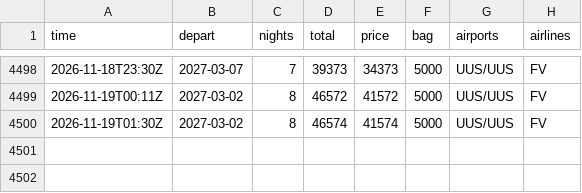
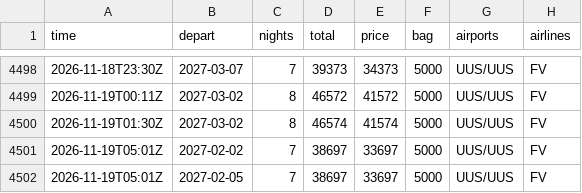
Before and after one commit to JohnLennon000/ski-tickets, a CSV file: docs/data/trips/gorny.csv, drawn as a sheet; only a part is shown, gaps mark what is left out; the diff names each change by its address in the sheet, - before the commit and + after, or states it on an @@ line.

```diff
--- a/docs/data/trips/gorny.csv
+++ b/docs/data/trips/gorny.csv
+row 4501: 2026-11-19T05:01Z | 2027-02-02 | 7 | 38697 | 33697 | 5000 | UUS/UUS | FV
+row 4502: 2026-11-19T05:01Z | 2027-02-05 | 7 | 38697 | 33697 | 5000 | UUS/UUS | FV
```
Also changed, not shown: docs/data/best.csv, docs/data/trips/caucasus.csv, 4 other files.
